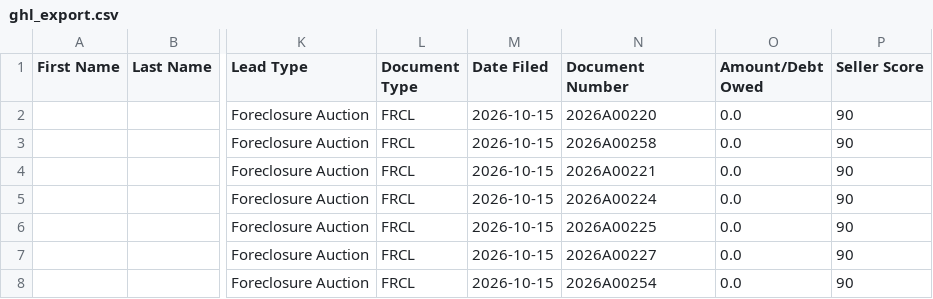
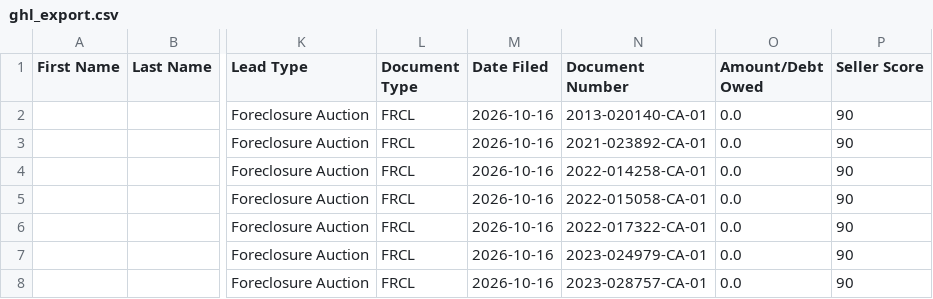
Before and after one commit to dwd1234-a11y/Miami-Dade---Intel, a CSV file: data/ghl_export.csv, drawn as a sheet; only a part is shown, gaps mark what is left out; the diff covers the shown part only; the diff names each change by its address in the sheet, - before the commit and + after, or states it on an @@ line.

```diff
--- a/data/ghl_export.csv
+++ b/data/ghl_export.csv
-M2:M8 (Date Filed): 2026-10-15
+M2:M8 (Date Filed): 2026-10-16
-N2 (Document Number): 2026A00220
+N2 (Document Number): 2013-020140-CA-01
-N3 (Document Number): 2026A00258
+N3 (Document Number): 2021-023892-CA-01
-N4 (Document Number): 2026A00221
+N4 (Document Number): 2022-014258-CA-01
-N5 (Document Number): 2026A00224
+N5 (Document Number): 2022-015058-CA-01
-N6 (Document Number): 2026A00225
+N6 (Document Number): 2022-017322-CA-01
-N7 (Document Number): 2026A00227
+N7 (Document Number): 2023-024979-CA-01
-N8 (Document Number): 2026A00254
+N8 (Document Number): 2023-028757-CA-01
```
Also changed, not shown: 1 added row and 12 edited cells elsewhere in this file, 2 other files.
